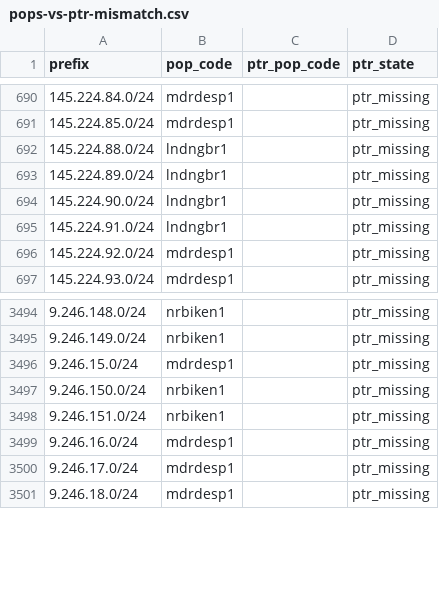
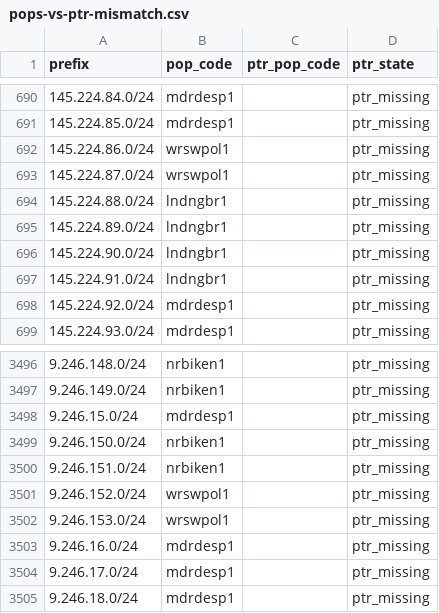
Before and after one commit to ipanalytics/Sat-geoip, a CSV file: outputs/pops-vs-ptr-mismatch.csv, drawn as a sheet; only a part is shown, gaps mark what is left out.

```diff
--- a/outputs/pops-vs-ptr-mismatch.csv
+++ b/outputs/pops-vs-ptr-mismatch.csv
@@ -691,2 +691,4 @@ prefix,pop_code,ptr_pop_code,ptr_state
 145.224.85.0/24,mdrdesp1,,ptr_missing
+145.224.86.0/24,wrswpol1,,ptr_missing
+145.224.87.0/24,wrswpol1,,ptr_missing
 145.224.88.0/24,lndngbr1,,ptr_missing
@@ -3498,2 +3500,4 @@ prefix,pop_code,ptr_pop_code,ptr_state
 9.246.151.0/24,nrbiken1,,ptr_missing
+9.246.152.0/24,wrswpol1,,ptr_missing
+9.246.153.0/24,wrswpol1,,ptr_missing
 9.246.16.0/24,mdrdesp1,,ptr_missing
```
Also changed, not shown: outputs/prefix-changes.csv, outputs/starlink-geoip-vs-bgp.csv, 10 other files.
